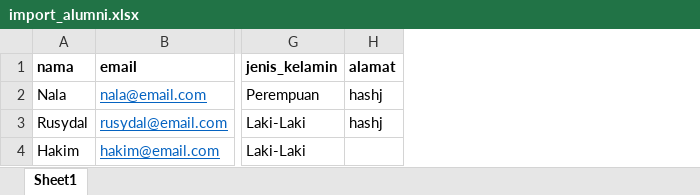
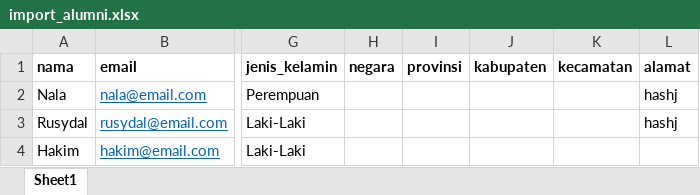
Before and after one commit to nalarusydalkhakim/restapi-sistem-alumni, an Excel workbook: storage/app/public/document/import_alumni.xlsx, sheet Sheet1, drawn as a sheet; only a part is shown, gaps mark what is left out; values as stored, in another font and other column widths than the file's, no borders; the diff names each change by its address in the sheet, - before the commit and + after, or states it on an @@ line.

```diff
--- a/storage/app/public/document/import_alumni.xlsx (sheet Sheet1)
+++ b/storage/app/public/document/import_alumni.xlsx (sheet Sheet1)
+column H (negara), empty
+column I (provinsi), empty
+column J (kabupaten), empty
+column K (kecamatan), empty
```
Also changed, not shown: 3 other files.
